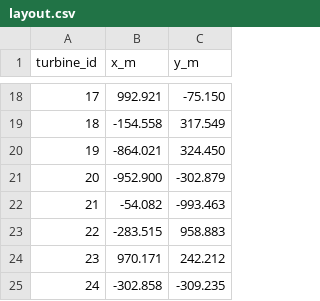
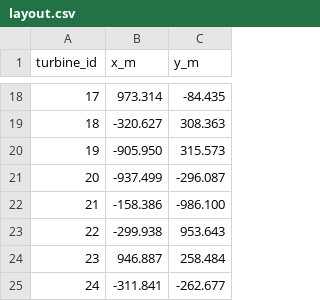
Before and after one commit to prince197/Figures_QASSA_WFLOP, a CSV file: tasks/mathematical-sciences/applied-mathematics/wind-layout-yield/authoring/evidence/shipped_layouts/ablation_avg_cups/layout.csv, drawn as a sheet; only a part is shown, gaps mark what is left out; the diff covers the shown part only.

```diff
--- a/tasks/mathematical-sciences/applied-mathematics/wind-layout-yield/authoring/evidence/shipped_layouts/ablation_avg_cups/layout.csv
+++ b/tasks/mathematical-sciences/applied-mathematics/wind-layout-yield/authoring/evidence/shipped_layouts/ablation_avg_cups/layout.csv
@@ -18,8 +18,8 @@ turbine_id,x_m,y_m
-17,992.921,-75.150
-18,-154.558,317.549
-19,-864.021,324.450
-20,-952.900,-302.879
-21,-54.082,-993.463
-22,-283.515,958.883
-23,970.171,242.212
-24,-302.858,-309.235
+17,973.314,-84.435
+18,-320.627,308.363
+19,-905.950,315.573
+20,-937.499,-296.087
+21,-158.386,-986.100
+22,-299.938,953.643
+23,946.887,258.484
+24,-311.841,-262.677
```
Also changed, not shown: 32 edited cells elsewhere in this file, tasks/mathematical-sciences/applied-mathematics/wind-layout-yield/authoring/evidence/shipped_layouts/ablation_mast_only/layout.csv, tasks/mathematical-sciences/applied-mathematics/wind-layout-yield/authoring/evidence/shipped_layouts/ablation_no_homog/layout.csv, 44 other files.
